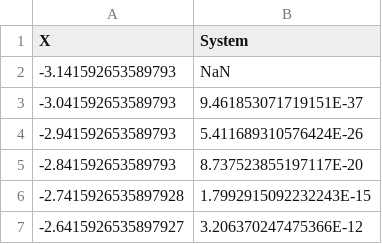
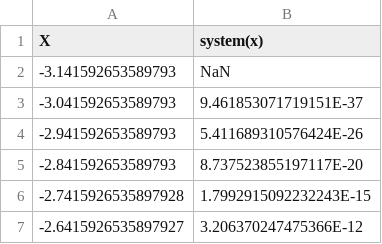
Before and after one commit to enot143/tpo-2, a CSV file: results/system(x).csv (was results/System.csv), drawn as a sheet; only a part is shown.

```diff
--- a/results/System.csv
+++ b/results/system(x).csv
@@ -1,2 +1,2 @@
-X,System
+X,system(x)
 -3.141592653589793,NaN
```
Also changed, not shown: results/first_function(x).csv, 4 other files.
